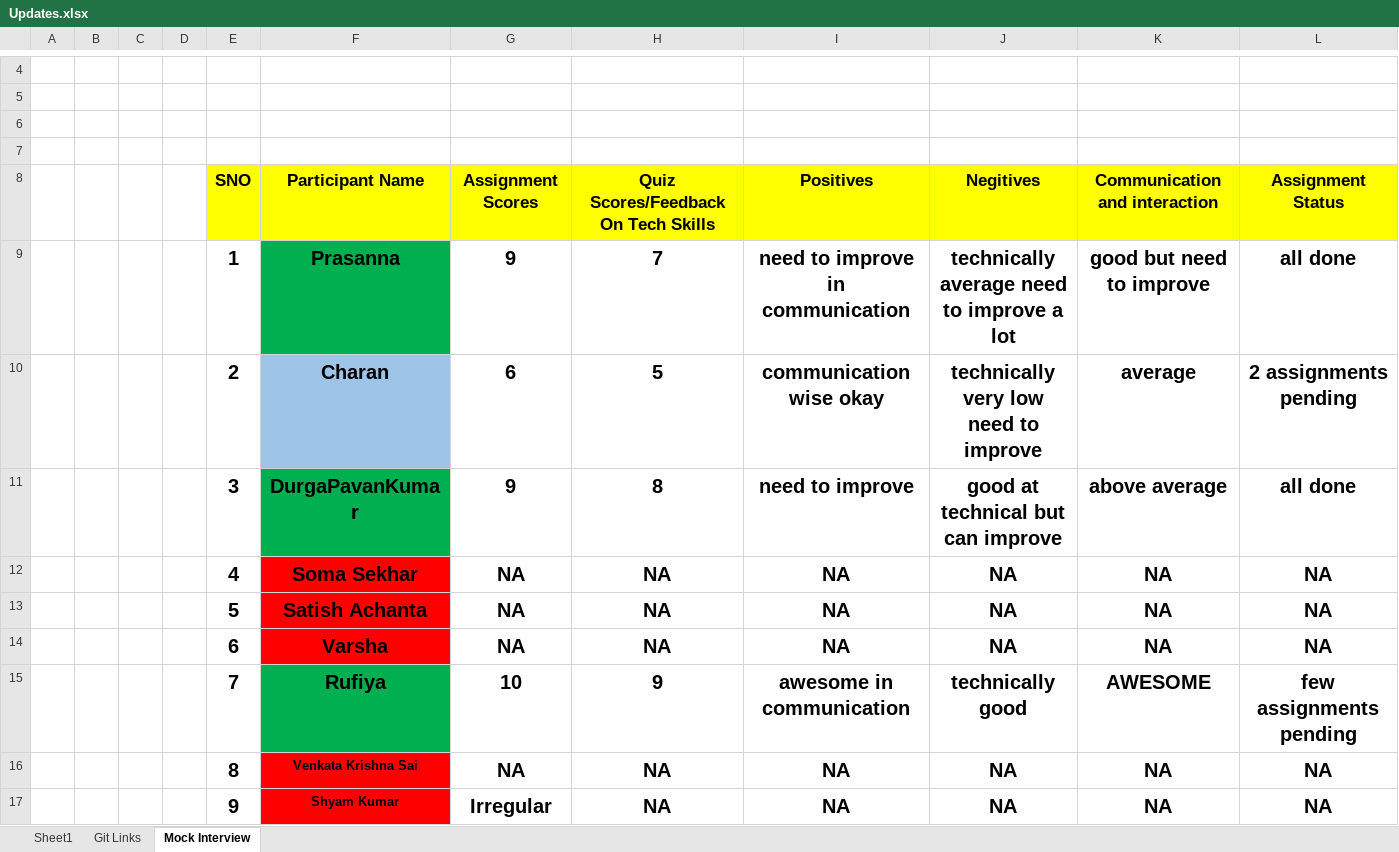
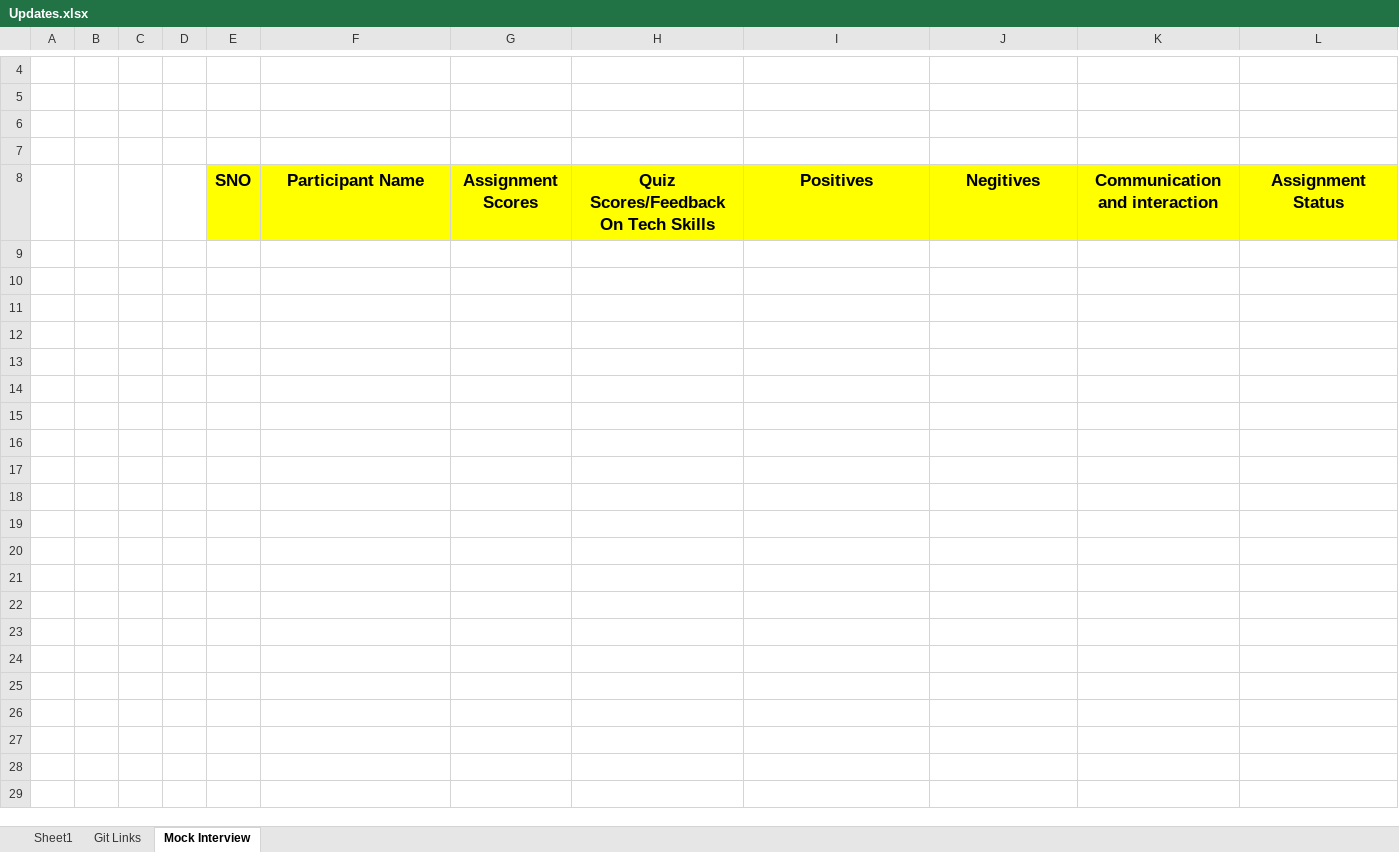
Before and after one commit to sandeepsomavarapu/Odigos_batch2-22-03-2024, an Excel workbook: Updates.xlsx, sheet Mock Interview, drawn as a sheet; only a part is shown, gaps mark what is left out; values as stored, in another font and other column widths than the file's, no borders; the diff names each change by its address in the sheet, - before the commit and + after, or states it on an @@ line.

```diff
--- a/Updates.xlsx (sheet Mock Interview)
+++ b/Updates.xlsx (sheet Mock Interview)
-row 9:  |  |  |  | 1 | Prasanna | 9 | 7 | need to improve in communication | technically average need to improve a lot | good but need to improve | all done
-row 10:  |  |  |  | 2 | Charan | 6 | 5 | communication wise okay | technically very low need to improve | average | 2 assignments pending
-row 11:  |  |  |  | 3 | DurgaPavanKumar | 9 | 8 | need to improve | good at technical but can improve | above average | all done
-row 12:  |  |  |  | 4 | Soma Sekhar | NA | NA | NA | NA | NA | NA
-row 13:  |  |  |  | 5 | Satish Achanta | NA | NA | NA | NA | NA | NA
-row 14:  |  |  |  | 6 | Varsha | NA | NA | NA | NA | NA | NA
-row 15:  |  |  |  | 7 | Rufiya | 10 | 9 | awesome in communication | technically good | AWESOME | few assignments pending
-row 16:  |  |  |  | 8 | Venkata Krishna Sai | NA | NA | NA | NA | NA | NA
-row 17:  |  |  |  | 9 | Shyam Kumar | Irregular | NA | NA | NA | NA | NA
```
Also changed, not shown: sheet Sheet1, sheet Git Links, 1 other file.
